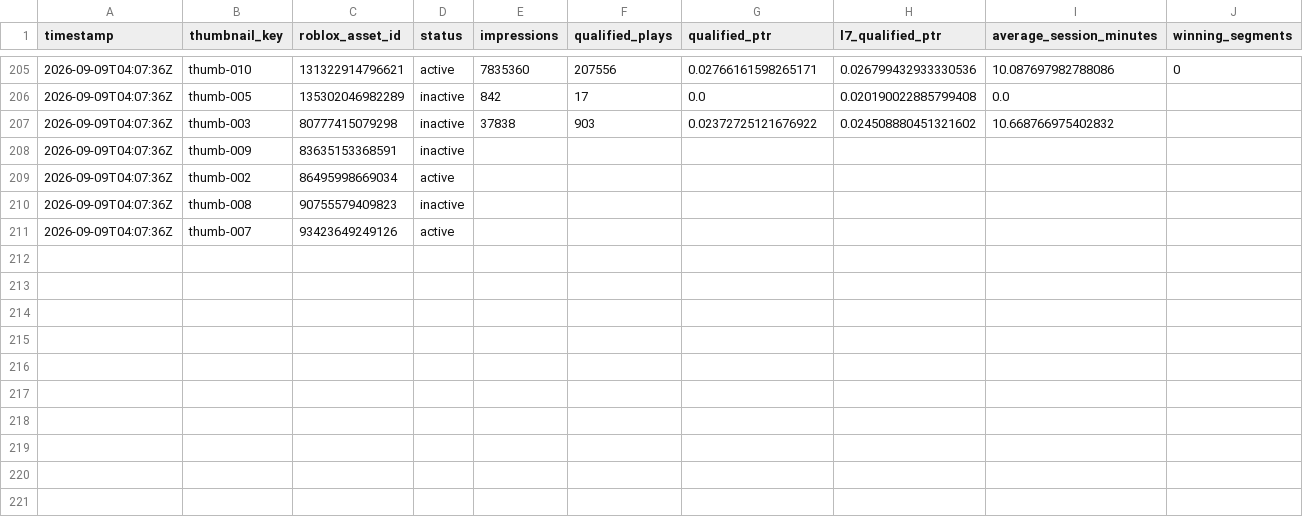
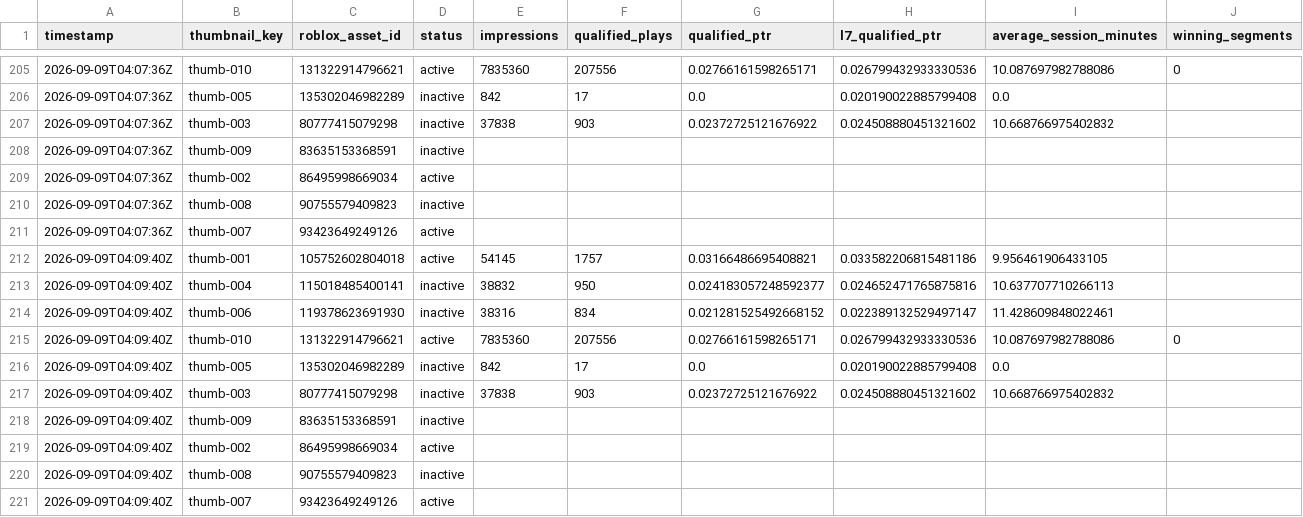
Before and after one commit to ryanzav/roblox-thumbnail-manager, a CSV file: data/metrics.csv, drawn as a sheet; only a part is shown, gaps mark what is left out.

Commit message:
Update thumbnail metrics and queue

```diff
--- a/data/metrics.csv
+++ b/data/metrics.csv
@@ -211 +211,11 @@ timestamp,thumbnail_key,roblox_asset_id,status,impressions,qualified_plays,quali
 2026-09-09T04:07:36Z,thumb-007,93423649249126,active,,,,,,
+2026-09-09T04:09:40Z,thumb-001,105752602804018,active,54145,1757,0.03166486695408821,0.033582206815481186,9.956461906433105,
+2026-09-09T04:09:40Z,thumb-004,115018485400141,inactive,38832,950,0.024183057248592377,0.024652471765875816,10.637707710266113,
+2026-09-09T04:09:40Z,thumb-006,119378623691930,inactive,38316,834,0.021281525492668152,0.022389132529497147,11.428609848022461,
+2026-09-09T04:09:40Z,thumb-010,131322914796621,active,7835360,207556,0.02766161598265171,0.026799432933330536,10.087697982788086,0
+2026-09-09T04:09:40Z,thumb-005,135302046982289,inactive,842,17,0.0,0.020190022885799408,0.0,
+2026-09-09T04:09:40Z,thumb-003,80777415079298,inactive,37838,903,0.02372725121676922,0.024508880451321602,10.668766975402832,
+2026-09-09T04:09:40Z,thumb-009,83635153368591,inactive,,,,,,
+2026-09-09T04:09:40Z,thumb-002,86495998669034,active,,,,,,
+2026-09-09T04:09:40Z,thumb-008,90755579409823,inactive,,,,,,
+2026-09-09T04:09:40Z,thumb-007,93423649249126,active,,,,,,
```
Also changed, not shown: docs/data/metrics.csv, 2 other files.
